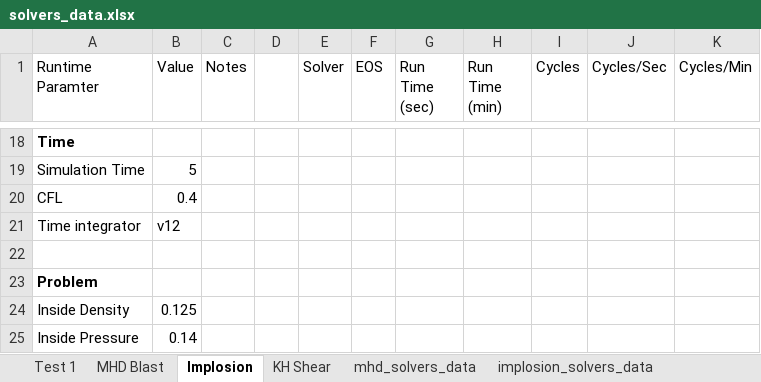
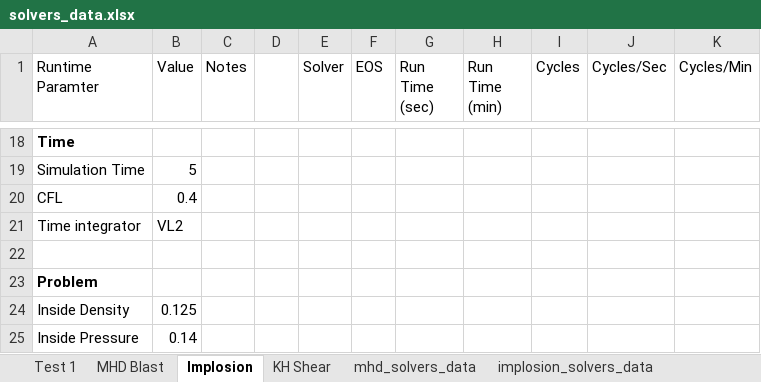
Before and after one commit to kianhayes/summer2024, an Excel workbook: athena/solvers_test/solvers_data.xlsx, sheet Implosion, drawn as a sheet; only a part is shown, gaps mark what is left out; values as stored, in another font and other column widths than the file's, no borders; charts and pictures and table styles not drawn; the diff names each change by its address in the sheet, - before the commit and + after, or states it on an @@ line.

```diff
--- a/athena/solvers_test/solvers_data.xlsx (sheet Implosion)
+++ b/athena/solvers_test/solvers_data.xlsx (sheet Implosion)
-B21 (Value): v12
+B21 (Value): VL2
```
Also changed, not shown: sheet KH Shear, 13 other files.
